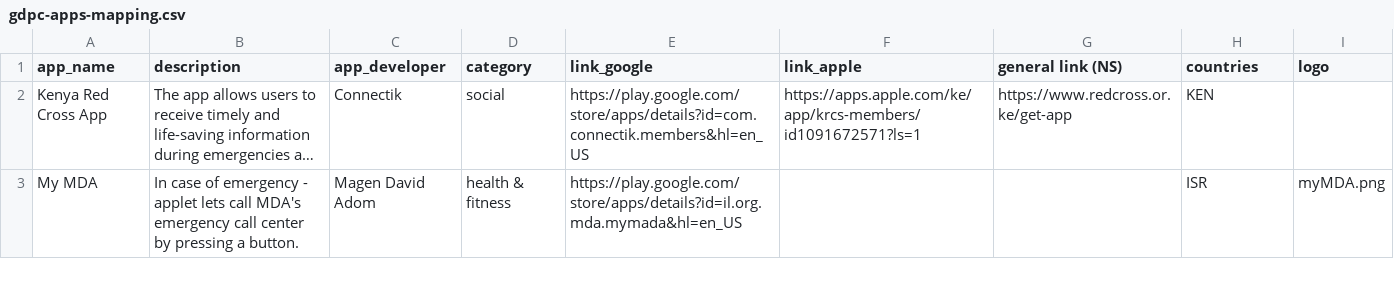
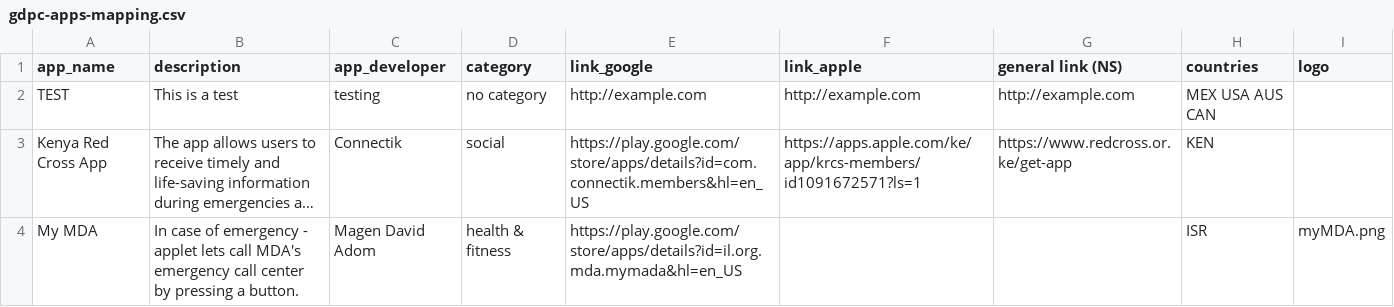
Before and after one commit to AmericanRedCross/google-sheets-workaround, a CSV file: gdpc-apps-mapping.csv, drawn as a sheet; only a part is shown; long unchanged cells end in …; the diff names each change by its address in the sheet, - before the commit and + after, or states it on an @@ line.

Commit message:
adding a test entry

```diff
--- a/gdpc-apps-mapping.csv
+++ b/gdpc-apps-mapping.csv
+row 2: TEST | This is a test | testing | no category | http://example.com | http://example.com | http://example.com | MEX USA AUS CAN
```
